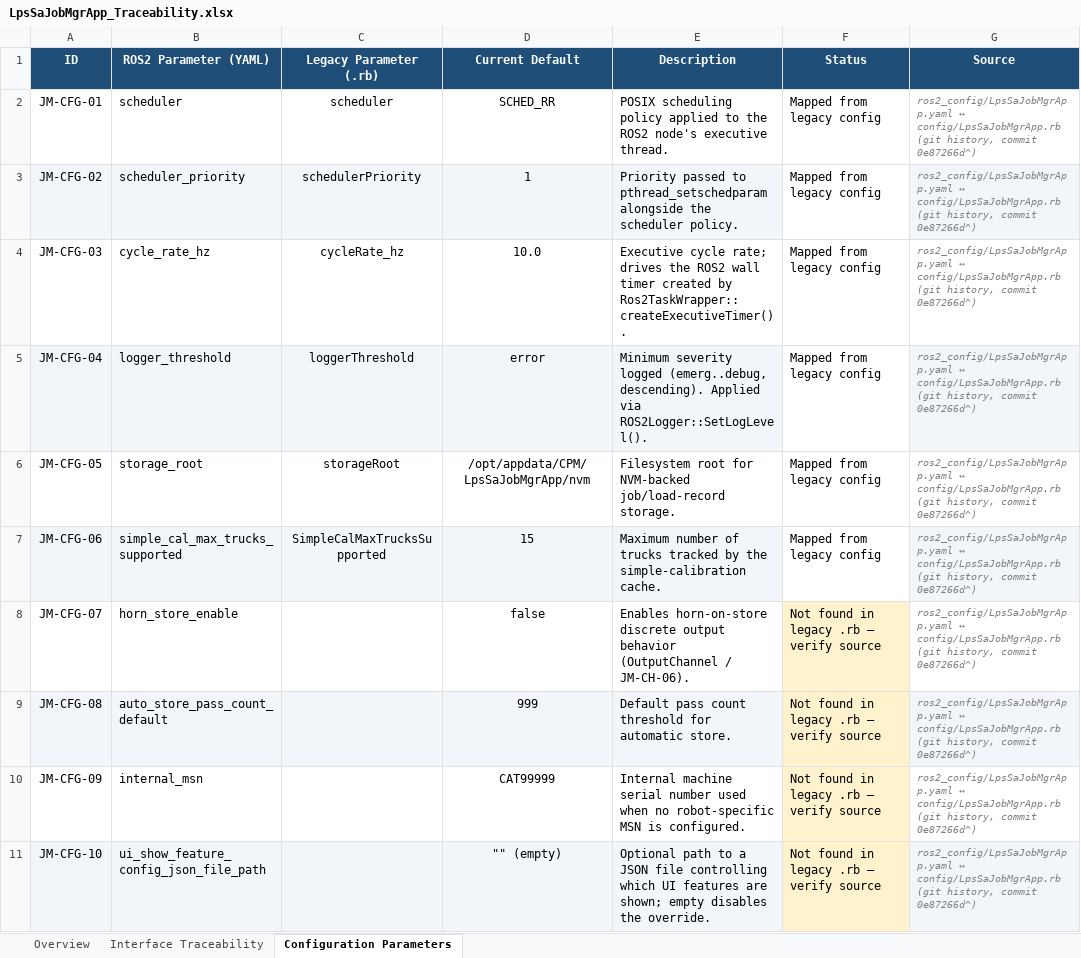
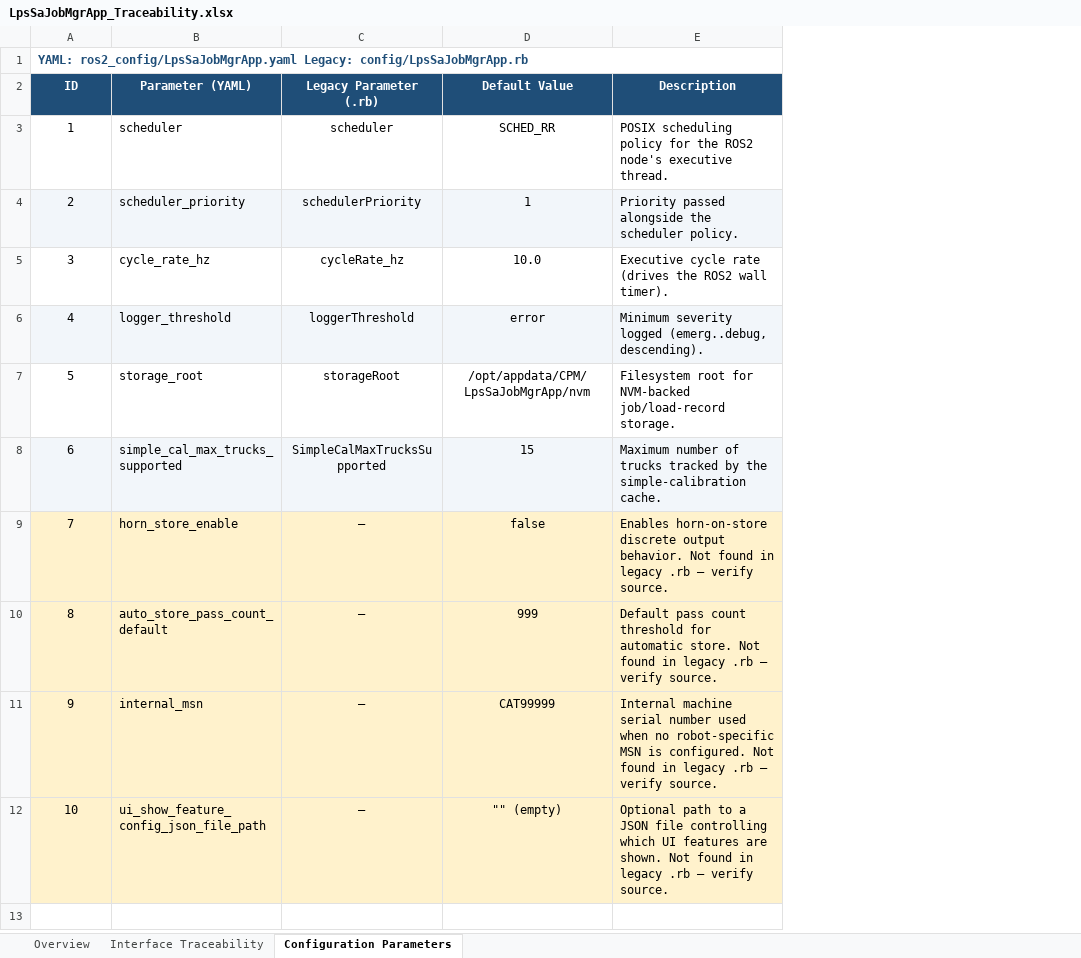
Before and after one commit to sunny-nitrkl007/project1, an Excel workbook: toolkit/CPM-Loader-ais/apps/LpsSaJobMgrApp/LpsSaJobMgrApp_Traceability.xlsx, sheet Configuration Parameters, drawn as a sheet; values as stored, in another font and other column widths than the file's, no borders; table styles not drawn; removed rows and columns are numbered as before the commit, all else as after; the diff names each change by its address in the sheet, - before the commit and + after, or states it on an @@ line.

Commit message:
Simplify LpsSaJobMgrApp traceability workbook
Plain numeric IDs starting at 1, drop Direction/Topic/Message Type
columns, strip C++ pointer/InterfaceDb boilerplate down to bare
interface names, and name both the YAML and legacy .rb files once per
sheet instead of repeating them. Meant to be simple enough to copy by
hand for other apps.

```diff
--- a/toolkit/CPM-Loader-ais/apps/LpsSaJobMgrApp/LpsSaJobMgrApp_Traceability.xlsx (sheet Configuration Parameters)
+++ b/toolkit/CPM-Loader-ais/apps/LpsSaJobMgrApp/LpsSaJobMgrApp_Traceability.xlsx (sheet Configuration Parameters)
-column F (Status), rows 2-7: all Mapped from legacy config; rows 10-11: Not found in legacy .rb — verify source | Not found in legacy .rb — verify source
-column G (Source), rows 2-7: all ros2_config/LpsSaJobMgrApp.yaml ↔ config/LpsSaJobMgrApp.rb (git history, commit 0e87266d^); rows 10-11: ros2_config/LpsSaJobMgrApp.yaml ↔ config/LpsSaJobMgrApp.rb (git history, commit 0e87266d^) | ros2_config/LpsSaJobMgrApp.yaml ↔ config/LpsSaJobMgrApp.rb (git history, commit 0e87266d^)
+row 1: YAML: ros2_config/LpsSaJobMgrApp.yaml Legacy: config/LpsSaJobMgrApp.rb
-B2: ROS2 Parameter (YAML)
+B2: Parameter (YAML)
-D2: Current Default
+D2: Default Value
-A3 (ID): JM-CFG-01
+A3 (ID): 1
-E3 (Description): …scheduling policy applied to the ROS2…
+E3 (Description): …scheduling policy for the ROS2…
-A4 (ID): JM-CFG-02
+A4 (ID): 2
-E4 (Description): Priority passed to pthread_setschedparam alongside the…
+E4 (Description): Priority passed alongside the…
-A5 (ID): JM-CFG-03
+A5 (ID): 3
-E5 (Description): Executive cycle rate; drives the ROS2 wall timer created by Ros2TaskWrapper::createExecutiveTimer().
+E5 (Description): Executive cycle rate (drives the ROS2 wall timer).
-A6 (ID): JM-CFG-04
+A6 (ID): 4
-E6 (Description): …(emerg..debug, descending). Applied via ROS2Logger::SetLogLevel().
+E6 (Description): …(emerg..debug, descending).
-A7 (ID): JM-CFG-05
+A7 (ID): 5
-A8 (ID): JM-CFG-06
+A8 (ID): 6
-row 8: JM-CFG-07 | horn_store_enable |  | false | Enables horn-on-store discrete output behavior (OutputChannel / JM-CH-06). | Not found in legacy .rb — verify source | ros2_config/LpsSaJobMgrApp.yaml ↔ config/LpsSaJobMgrApp.rb (git history, commit 0e87266d^)
-row 9: JM-CFG-08 | auto_store_pass_count_default |  | 999 | Default pass count threshold for automatic store. | Not found in legacy .rb — verify source | ros2_config/LpsSaJobMgrApp.yaml ↔ config/LpsSaJobMgrApp.rb (git history, commit 0e87266d^)
+row 9: 7 | horn_store_enable | — | false | Enables horn-on-store discrete output behavior. Not found in legacy .rb — verify source.
+row 10: 8 | auto_store_pass_count_default | — | 999 | Default pass count threshold for automatic store. Not found in legacy .rb — verify source.
-A11 (ID): JM-CFG-09
+A11 (ID): 9
-A11:E11 fill: none
+A11:E11 fill: #FFF2CC
-C11:C12 (Legacy Parameter (.rb)): (empty)
+C11:C12 (Legacy Parameter (.rb)): —
-E11 (Description): …is configured.
+E11 (Description): …is configured. Not found in legacy .rb — verify source.
-A12 (ID): JM-CFG-10
+A12 (ID): 10
-A12:E12 fill: #F2F6FA
+A12:E12 fill: #FFF2CC
-E12 (Description): …features are shown; empty disables the override.
+E12 (Description): …features are shown. Not found in legacy .rb — verify source.
```
Also changed, not shown: sheet Interface Traceability, sheet Overview.
